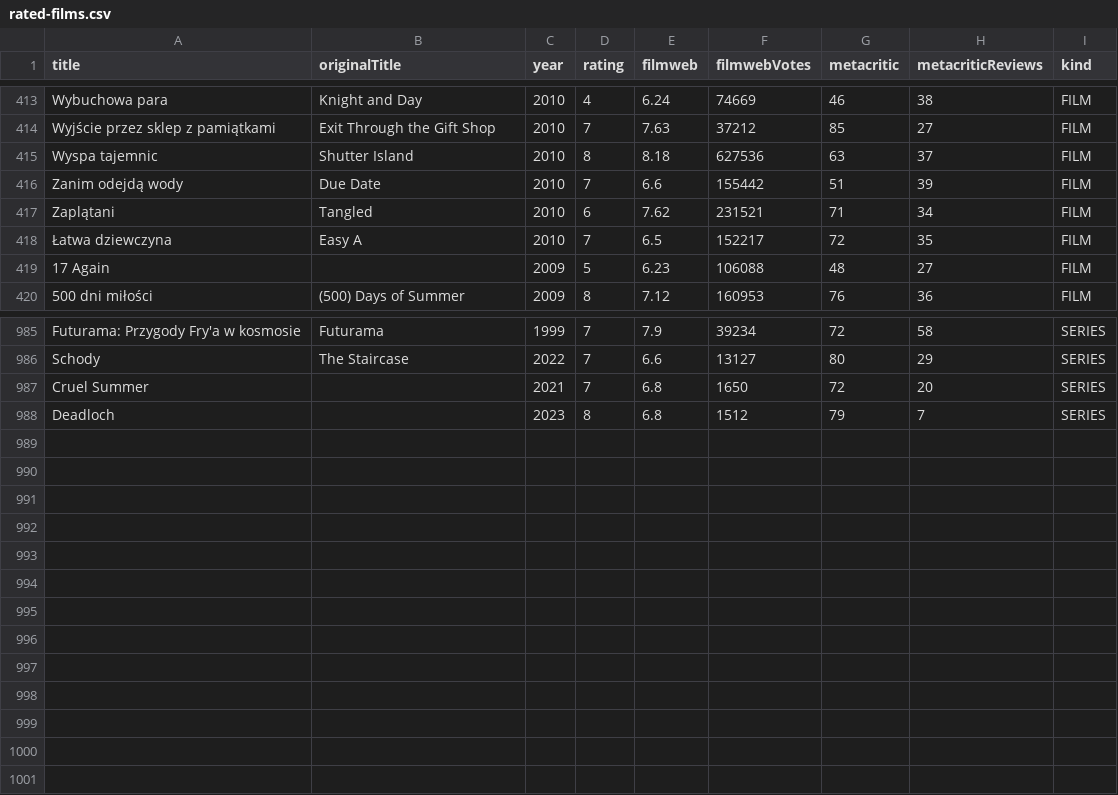
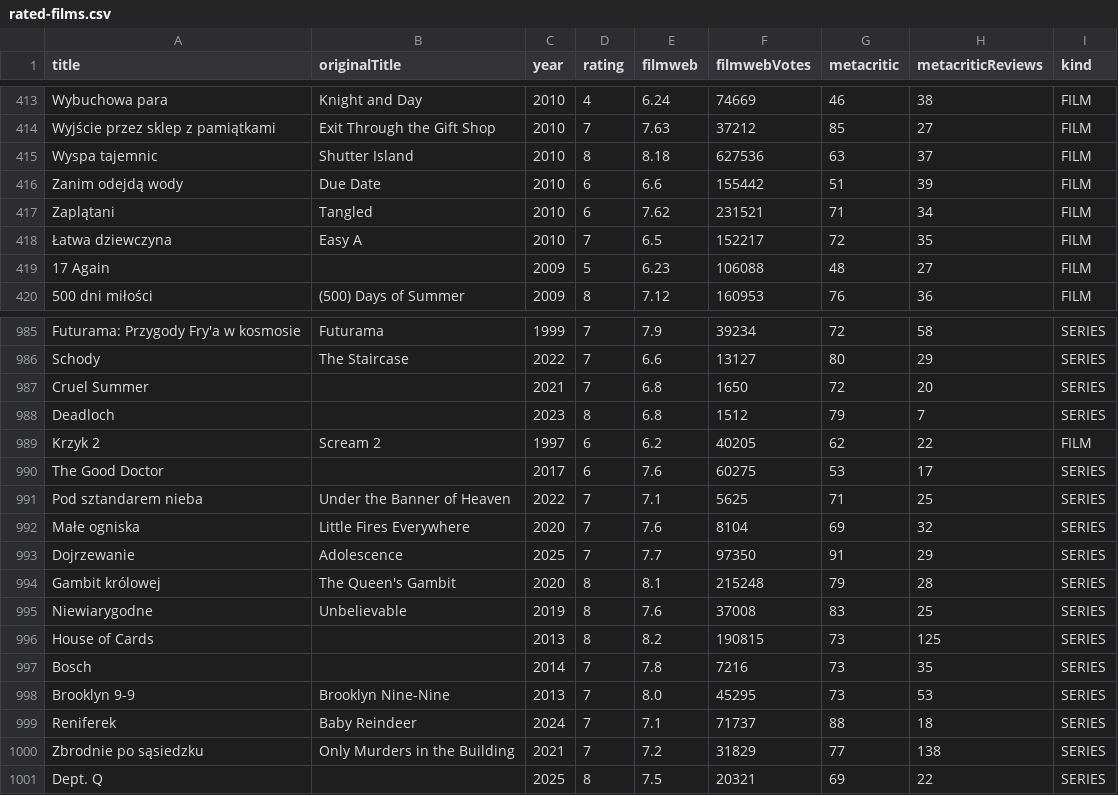
Before and after one commit to cpiotr/what-to-watch, a CSV file: what-to-watch-ratings/src/main/resources/rated-films.csv, drawn as a sheet; only a part is shown, gaps mark what is left out.

Commit message:
Add the titles I rated in the app
13 more ratings, mostly series, and Due Date lowered from 7 to 6.

```diff
--- a/what-to-watch-ratings/src/main/resources/rated-films.csv
+++ b/what-to-watch-ratings/src/main/resources/rated-films.csv
@@ -415,3 +415,3 @@ Wyjście przez sklep z pamiątkami;Exit Through the Gift Shop;2010;7;7.63;37212;
 Wyspa tajemnic;Shutter Island;2010;8;8.18;627536;63;37;FILM
-Zanim odejdą wody;Due Date;2010;7;6.6;155442;51;39;FILM
+Zanim odejdą wody;Due Date;2010;6;6.6;155442;51;39;FILM
 Zaplątani;Tangled;2010;6;7.62;231521;71;34;FILM
@@ -988 +988,14 @@ Cruel Summer;;2021;7;6.8;1650;72;20;SERIES
 Deadloch;;2023;8;6.8;1512;79;7;SERIES
+Krzyk 2;Scream 2;1997;6;6.2;40205;62;22;FILM
+The Good Doctor;;2017;6;7.6;60275;53;17;SERIES
+Pod sztandarem nieba;Under the Banner of Heaven;2022;7;7.1;5625;71;25;SERIES
+Małe ogniska;Little Fires Everywhere;2020;7;7.6;8104;69;32;SERIES
+Dojrzewanie;Adolescence;2025;7;7.7;97350;91;29;SERIES
+Gambit królowej;The Queen's Gambit;2020;8;8.1;215248;79;28;SERIES
+Niewiarygodne;Unbelievable;2019;8;7.6;37008;83;25;SERIES
+House of Cards;;2013;8;8.2;190815;73;125;SERIES
+Bosch;;2014;7;7.8;7216;73;35;SERIES
+Brooklyn 9-9;Brooklyn Nine-Nine;2013;7;8.0;45295;73;53;SERIES
+Reniferek;Baby Reindeer;2024;7;7.1;71737;88;18;SERIES
+Zbrodnie po sąsiedzku;Only Murders in the Building;2021;7;7.2;31829;77;138;SERIES
+Dept. Q;;2025;8;7.5;20321;69;22;SERIES
```
